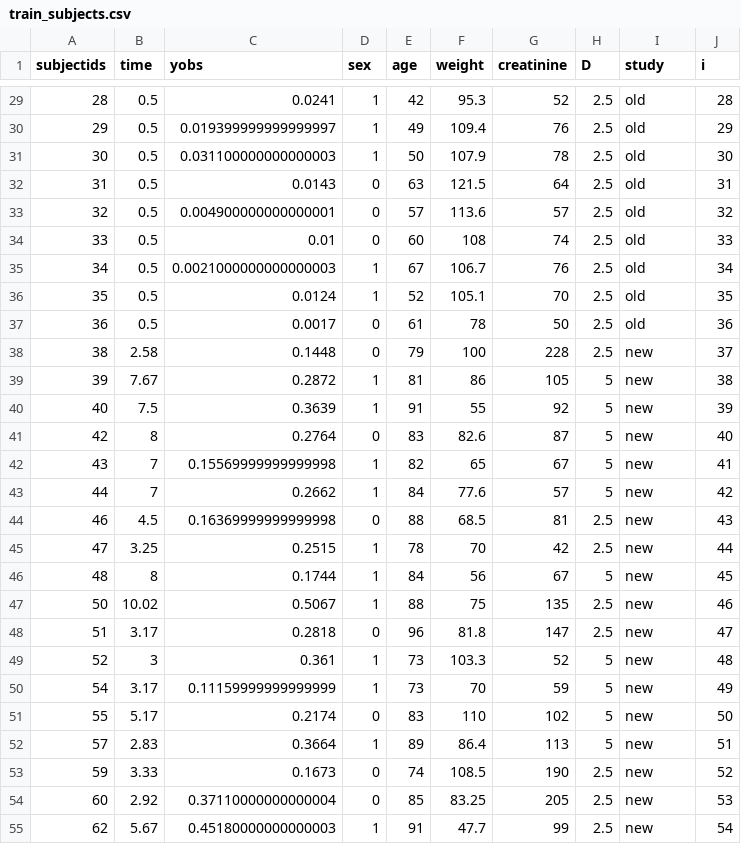
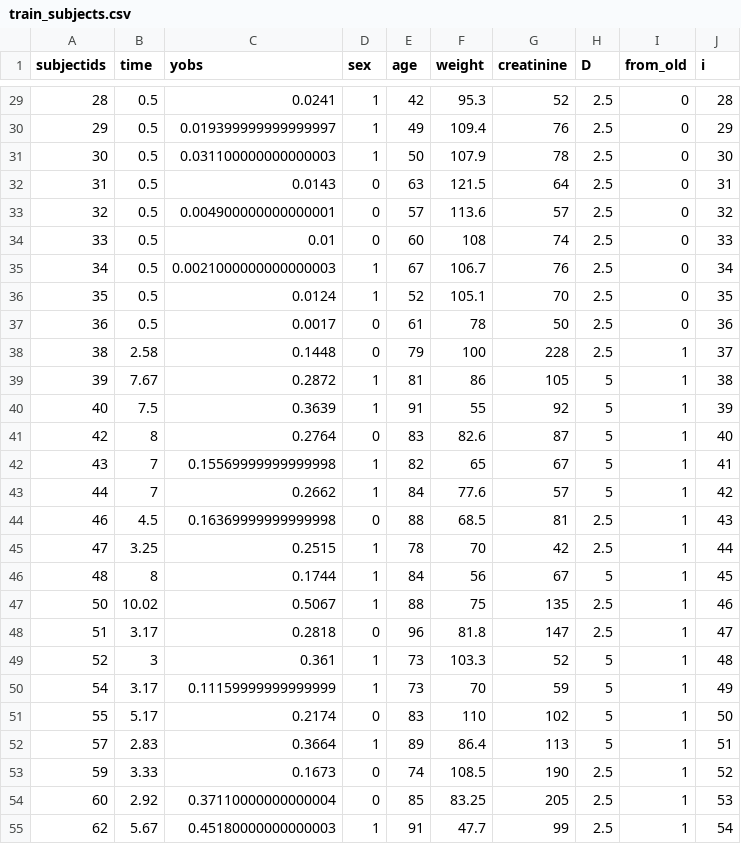
Before and after one commit to Dpananos/PKBayes2, a CSV file: fit_data/train_subjects.csv, drawn as a sheet; only a part is shown, gaps mark what is left out; the diff covers the shown part only.

Commit message:
add a study level fixed effect

```diff
--- a/fit_data/train_subjects.csv
+++ b/fit_data/train_subjects.csv
@@ -1 +1 @@
-subjectids,time,yobs,sex,age,weight,creatinine,D,study,i
+subjectids,time,yobs,sex,age,weight,creatinine,D,from_old,i
@@ -29,27 +29,27 @@ subjectids,time,yobs,sex,age,weight,creatinine,D,study,i
-28,0.5,0.0241,1,42,95.3,52,2.5,old,28
-29,0.5,0.019399999999999997,1,49,109.4,76,2.5,old,29
-30,0.5,0.031100000000000003,1,50,107.9,78,2.5,old,30
-31,0.5,0.0143,0,63,121.5,64,2.5,old,31
-32,0.5,0.004900000000000001,0,57,113.6,57,2.5,old,32
-33,0.5,0.01,0,60,108,74,2.5,old,33
-34,0.5,0.0021000000000000003,1,67,106.7,76,2.5,old,34
-35,0.5,0.0124,1,52,105.1,70,2.5,old,35
-36,0.5,0.0017,0,61,78,50,2.5,old,36
-38,2.58,0.1448,0,79,100,228,2.5,new,37
-39,7.67,0.2872,1,81,86,105,5,new,38
-40,7.5,0.3639,1,91,55,92,5,new,39
-42,8,0.2764,0,83,82.6,87,5,new,40
-43,7,0.15569999999999998,1,82,65,67,5,new,41
-44,7,0.2662,1,84,77.6,57,5,new,42
-46,4.5,0.16369999999999998,0,88,68.5,81,2.5,new,43
-47,3.25,0.2515,1,78,70,42,2.5,new,44
-48,8,0.1744,1,84,56,67,5,new,45
-50,10.02,0.5067,1,88,75,135,2.5,new,46
-51,3.17,0.2818,0,96,81.8,147,2.5,new,47
-52,3,0.361,1,73,103.3,52,5,new,48
-54,3.17,0.11159999999999999,1,73,70,59,5,new,49
-55,5.17,0.2174,0,83,110,102,5,new,50
-57,2.83,0.3664,1,89,86.4,113,5,new,51
-59,3.33,0.1673,0,74,108.5,190,2.5,new,52
-60,2.92,0.37110000000000004,0,85,83.25,205,2.5,new,53
-62,5.67,0.45180000000000003,1,91,47.7,99,2.5,new,54
+28,0.5,0.0241,1,42,95.3,52,2.5,0,28
+29,0.5,0.019399999999999997,1,49,109.4,76,2.5,0,29
+30,0.5,0.031100000000000003,1,50,107.9,78,2.5,0,30
+31,0.5,0.0143,0,63,121.5,64,2.5,0,31
+32,0.5,0.004900000000000001,0,57,113.6,57,2.5,0,32
+33,0.5,0.01,0,60,108,74,2.5,0,33
+34,0.5,0.0021000000000000003,1,67,106.7,76,2.5,0,34
+35,0.5,0.0124,1,52,105.1,70,2.5,0,35
+36,0.5,0.0017,0,61,78,50,2.5,0,36
+38,2.58,0.1448,0,79,100,228,2.5,1,37
+39,7.67,0.2872,1,81,86,105,5,1,38
+40,7.5,0.3639,1,91,55,92,5,1,39
+42,8,0.2764,0,83,82.6,87,5,1,40
+43,7,0.15569999999999998,1,82,65,67,5,1,41
+44,7,0.2662,1,84,77.6,57,5,1,42
+46,4.5,0.16369999999999998,0,88,68.5,81,2.5,1,43
+47,3.25,0.2515,1,78,70,42,2.5,1,44
+48,8,0.1744,1,84,56,67,5,1,45
+50,10.02,0.5067,1,88,75,135,2.5,1,46
+51,3.17,0.2818,0,96,81.8,147,2.5,1,47
+52,3,0.361,1,73,103.3,52,5,1,48
+54,3.17,0.11159999999999999,1,73,70,59,5,1,49
+55,5.17,0.2174,0,83,110,102,5,1,50
+57,2.83,0.3664,1,89,86.4,113,5,1,51
+59,3.33,0.1673,0,74,108.5,190,2.5,1,52
+60,2.92,0.37110000000000004,0,85,83.25,205,2.5,1,53
+62,5.67,0.45180000000000003,1,91,47.7,99,2.5,1,54
```
Also changed, not shown: 110 edited cells elsewhere in this file, fit_data/test_subjects.csv, 9 other files.
